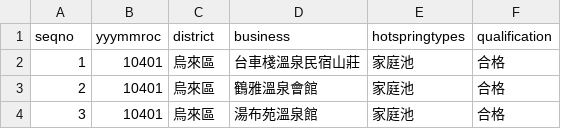
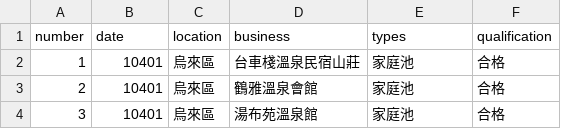
Before and after one commit to Gina3008/classnew, a CSV file: ntp_waterquolity.csv, drawn as a sheet; only a part is shown; removed rows and columns are numbered as before the commit, all else as after; the diff names each change by its address in the sheet, - before the commit and + after, or states it on an @@ line.

Commit message:
Update ntp_waterquolity.csv

```diff
--- a/ntp_waterquolity.csv
+++ b/ntp_waterquolity.csv
-row 1: seqno | yyymmroc | district | business | hotspringtypes | qualification
+row 1: number | date | location | business | types | qualification
```
